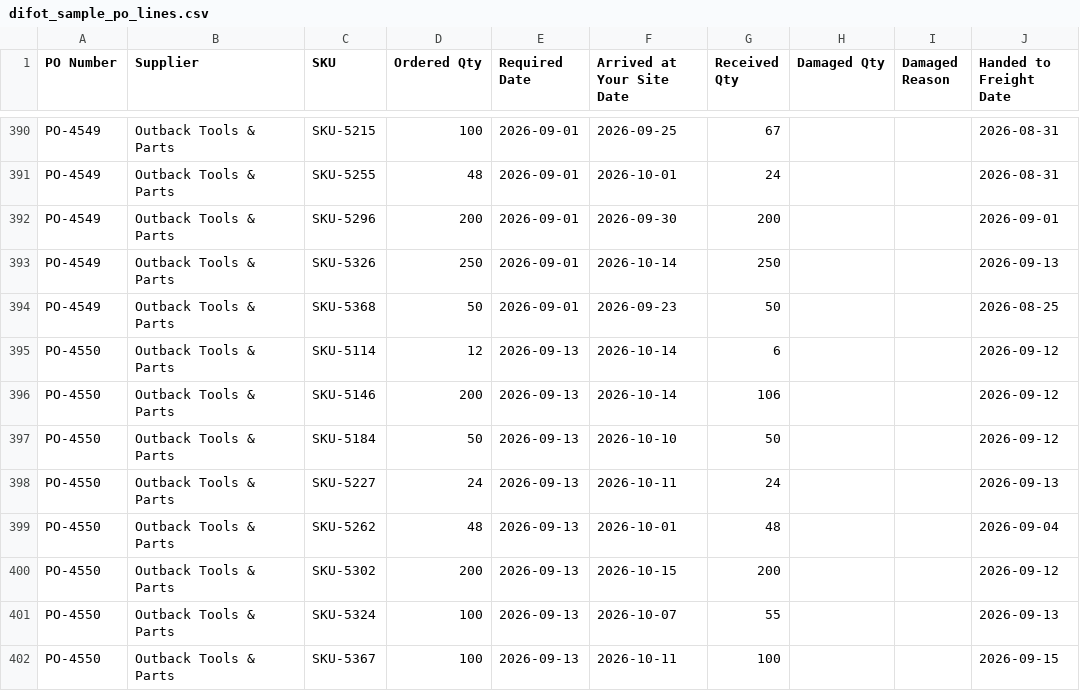
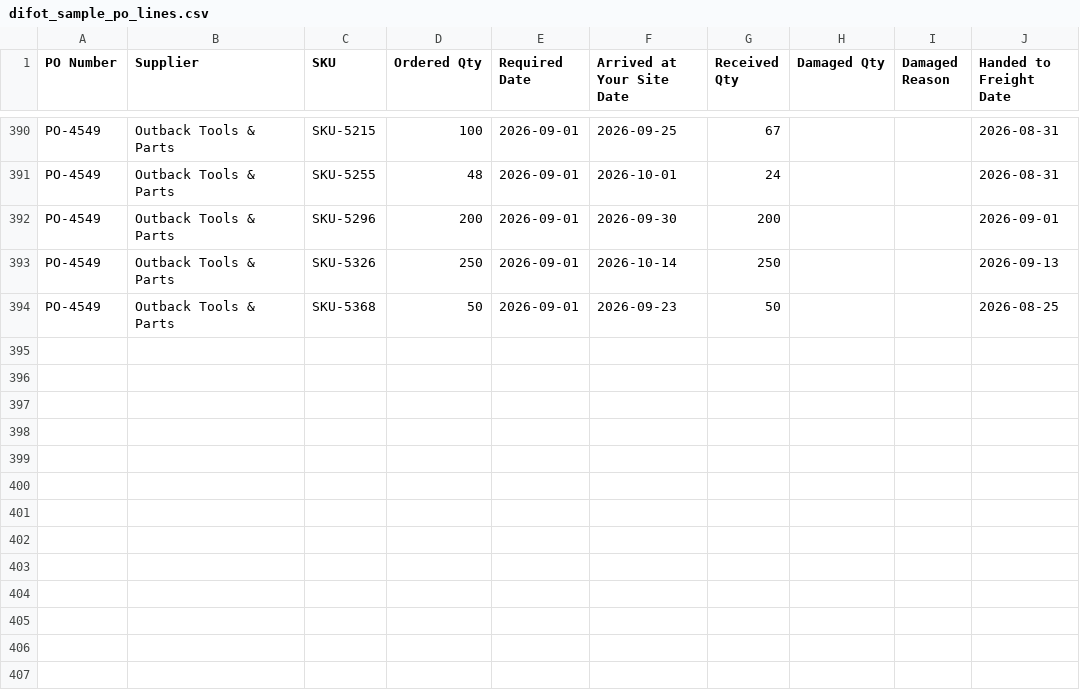
Before and after one commit to hamptoninventoryconsulting/practicalsupplychainplanning-website, a CSV file: samples/difot_sample_po_lines.csv, drawn as a sheet; only a part is shown, gaps mark what is left out; the diff names each change by its address in the sheet, - before the commit and + after, or states it on an @@ line.

```diff
--- a/samples/difot_sample_po_lines.csv
+++ b/samples/difot_sample_po_lines.csv
-row 395: PO-4550 | Outback Tools & Parts | SKU-5114 | 12 | 2026-09-13 | 2026-10-14 | 6 |  |  | 2026-09-12
-row 396: PO-4550 | Outback Tools & Parts | SKU-5146 | 200 | 2026-09-13 | 2026-10-14 | 106 |  |  | 2026-09-12
-row 397: PO-4550 | Outback Tools & Parts | SKU-5184 | 50 | 2026-09-13 | 2026-10-10 | 50 |  |  | 2026-09-12
-row 398: PO-4550 | Outback Tools & Parts | SKU-5227 | 24 | 2026-09-13 | 2026-10-11 | 24 |  |  | 2026-09-13
-row 399: PO-4550 | Outback Tools & Parts | SKU-5262 | 48 | 2026-09-13 | 2026-10-01 | 48 |  |  | 2026-09-04
-row 400: PO-4550 | Outback Tools & Parts | SKU-5302 | 200 | 2026-09-13 | 2026-10-15 | 200 |  |  | 2026-09-12
-row 401: PO-4550 | Outback Tools & Parts | SKU-5324 | 100 | 2026-09-13 | 2026-10-07 | 55 |  |  | 2026-09-13
-row 402: PO-4550 | Outback Tools & Parts | SKU-5367 | 100 | 2026-09-13 | 2026-10-11 | 100 |  |  | 2026-09-15
```
Also changed, not shown: assets/template_DIFOT_PO_Lines.csv, 4 other files.
